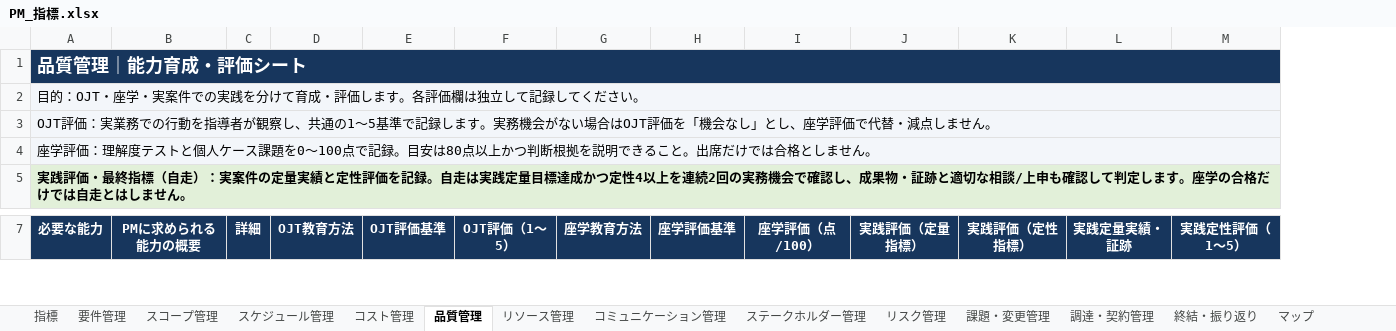
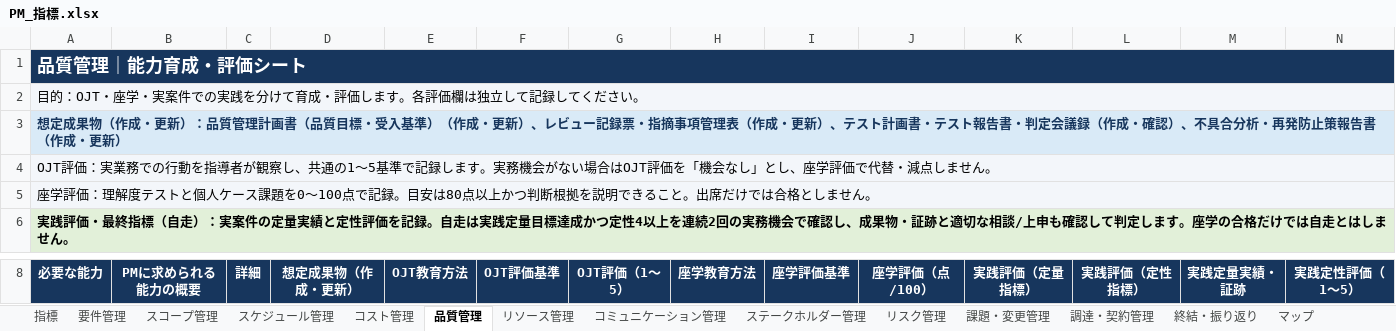
Before and after one commit to shusuke-lifebook/pm-org-dev-handbook, an Excel workbook: manager/training/PM_指標.xlsx, sheet 品質管理, drawn as a sheet; only a part is shown, gaps mark what is left out; values as stored, in another font and other column widths than the file's, no borders; addresses are those after the commit; rows hold the shown columns only; the diff covers the shown part only; the diff names each change by its address in the sheet, - before the commit and + after, or states it on an @@ line.

```diff
--- a/manager/training/PM_指標.xlsx (sheet 品質管理)
+++ b/manager/training/PM_指標.xlsx (sheet 品質管理)
+column D (想定成果物（作成・更新）), empty
-B1:C1 fill: none
+B1:C1 fill: #17365D
-E1:N1 fill: none
+E1:N1 fill: #17365D
-B2:C2 fill: none
+B2:C2 fill: #F3F6FA
-E2:N2 fill: none
+E2:N2 fill: #F3F6FA
+row 3: 想定成果物（作成・更新）：品質管理計画書（品質目標・受入基準）（作成・更新）、レビュー記録票・指摘事項管理表（作成・更新）、テスト計画書・テスト報告書・判定会議録（作成・確認）、不具合分析・再発防止策報告書（作成・更新）
-B4:C5 fill: none
+B4:C5 fill: #F3F6FA
-E4:N5 fill: none
+E4:N5 fill: #F3F6FA
-B6:C6 fill: none
+B6:C6 fill: #E2F0D9
-E6:N6 fill: none
+E6:N6 fill: #E2F0D9
```
Also changed, not shown: 12 edited cells and cell formats elsewhere in this sheet, sheet 指標, sheet 要件管理, sheet コスト管理, sheet 課題・変更管理, sheet スコープ管理, sheet リスク管理, 6 more sheets, 2 other files.
